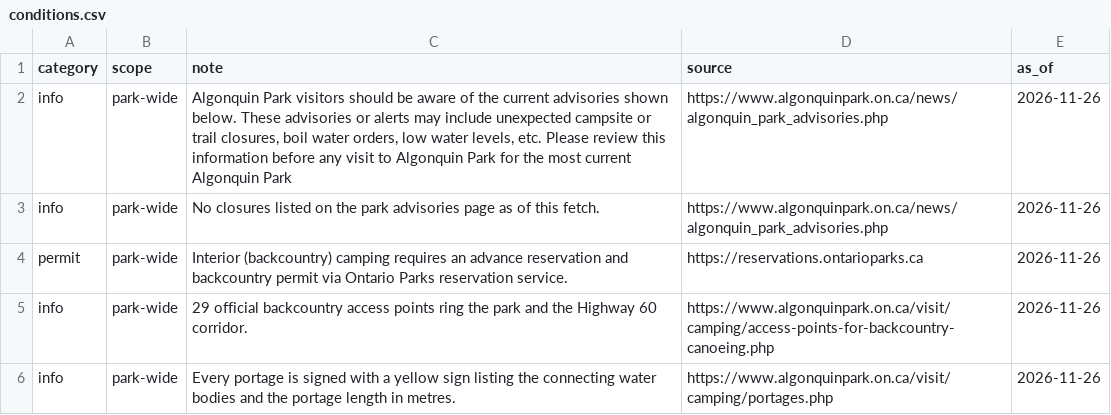
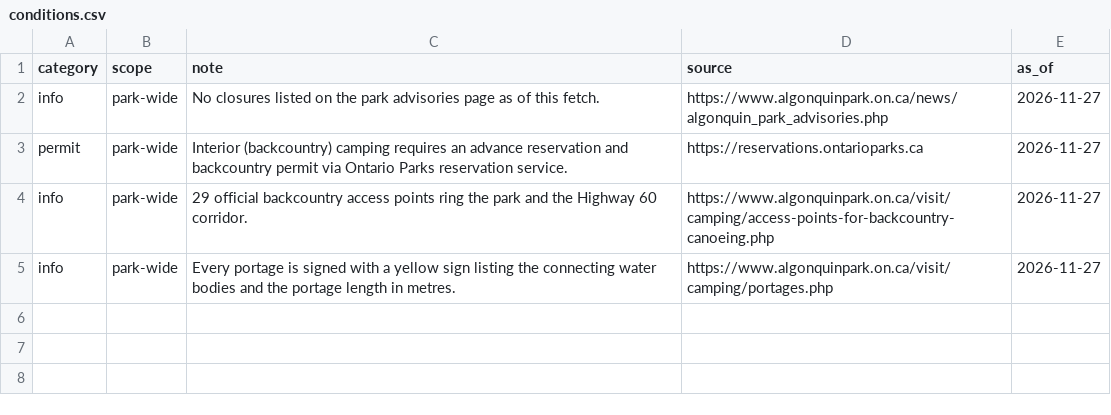
Before and after one commit to yucombinator/trailstolove, a CSV file: tools/algonquin-graph/data/conditions.csv, drawn as a sheet.

```diff
--- a/tools/algonquin-graph/data/conditions.csv
+++ b/tools/algonquin-graph/data/conditions.csv
@@ -1,6 +1,5 @@
 category,scope,note,source,as_of
-info,park-wide,"Algonquin Park visitors should be aware of the current advisories shown below. These advisories or alerts may include unexpected campsite or trail closures, boil water orders, low water levels, etc. Please review this information before any visit to Algonquin Park for the most current Algonquin Park",https://www.algonquinpark.on.ca/news/algonquin_park_advisories.php,2026-11-26
-info,park-wide,No closures listed on the park advisories page as of this fetch.,https://www.algonquinpark.on.ca/news/algonquin_park_advisories.php,2026-11-26
-permit,park-wide,Interior (backcountry) camping requires an advance reservation and backcountry permit via Ontario Parks reservation service.,https://reservations.ontarioparks.ca,2026-11-26
-info,park-wide,29 official backcountry access points ring the park and the Highway 60 corridor.,https://www.algonquinpark.on.ca/visit/camping/access-points-for-backcountry-canoeing.php,2026-11-26
-info,park-wide,Every portage is signed with a yellow sign listing the connecting water bodies and the portage length in metres.,https://www.algonquinpark.on.ca/visit/camping/portages.php,2026-11-26
+info,park-wide,No closures listed on the park advisories page as of this fetch.,https://www.algonquinpark.on.ca/news/algonquin_park_advisories.php,2026-11-27
+permit,park-wide,Interior (backcountry) camping requires an advance reservation and backcountry permit via Ontario Parks reservation service.,https://reservations.ontarioparks.ca,2026-11-27
+info,park-wide,29 official backcountry access points ring the park and the Highway 60 corridor.,https://www.algonquinpark.on.ca/visit/camping/access-points-for-backcountry-canoeing.php,2026-11-27
+info,park-wide,Every portage is signed with a yellow sign listing the connecting water bodies and the portage length in metres.,https://www.algonquinpark.on.ca/visit/camping/portages.php,2026-11-27
```
